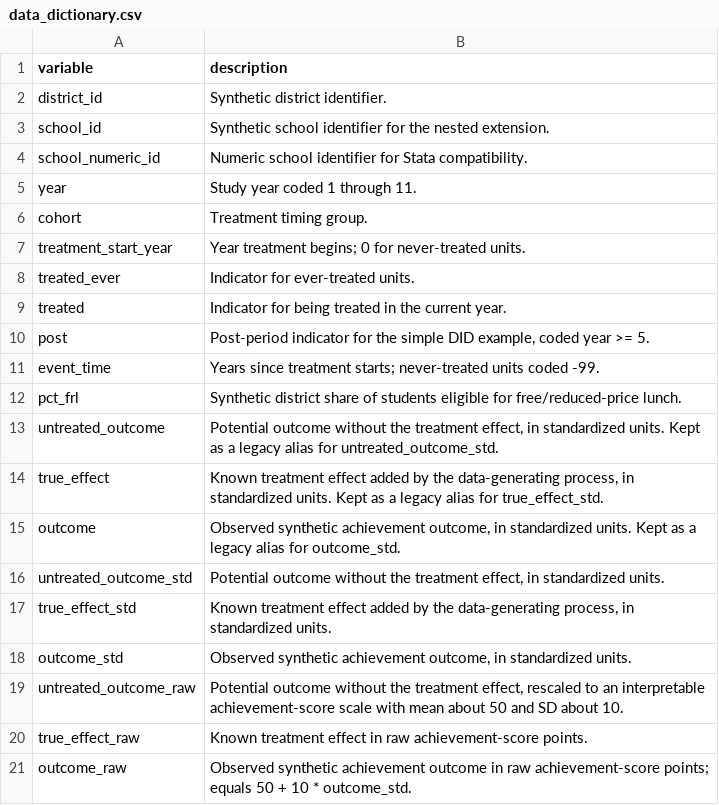
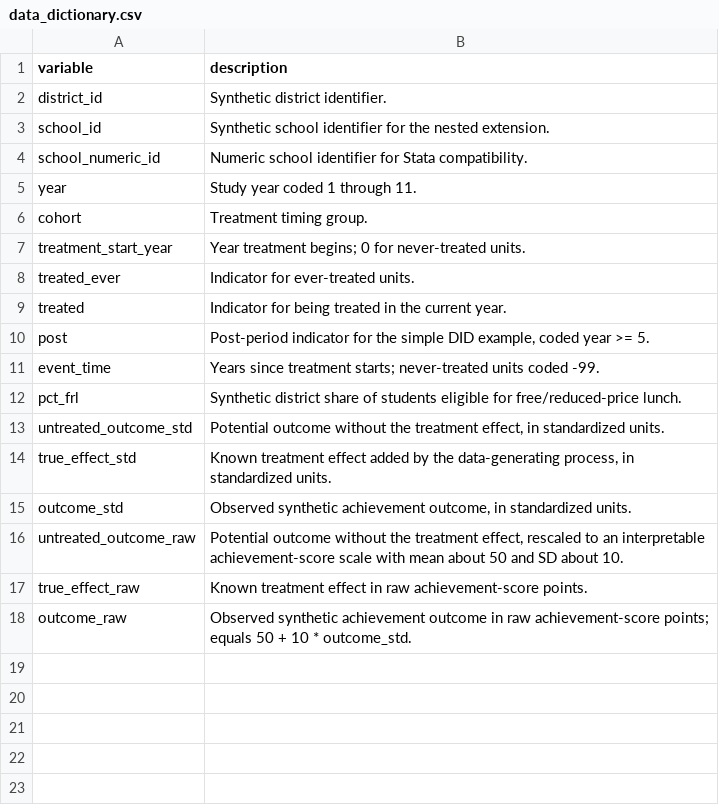
Before and after one commit to katjanestrickland/did-eprc-workshop, a CSV file: assets/data/data_dictionary.csv, drawn as a sheet; the diff names each change by its address in the sheet, - before the commit and + after, or states it on an @@ line.

Commit message:
Remove ambiguous outcome aliases

```diff
--- a/assets/data/data_dictionary.csv
+++ b/assets/data/data_dictionary.csv
-row 13: untreated_outcome | Potential outcome without the treatment effect, in standardized units. Kept as a legacy alias for untreated_outcome_std.
-row 14: true_effect | Known treatment effect added by the data-generating process, in standardized units. Kept as a legacy alias for true_effect_std.
-row 15: outcome | Observed synthetic achievement outcome, in standardized units. Kept as a legacy alias for outcome_std.
```
Also changed, not shown: 4 other files.
